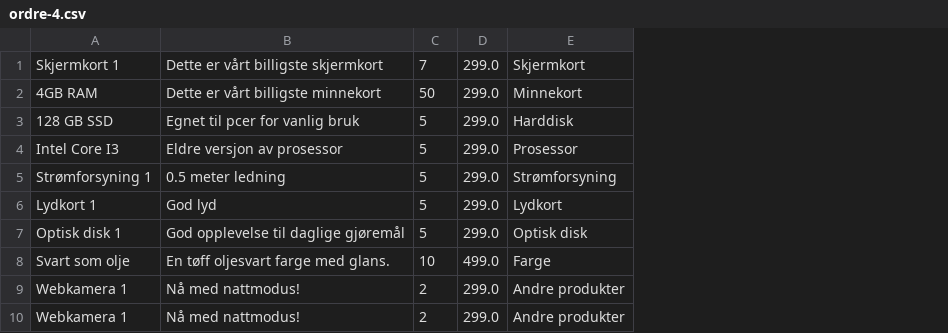
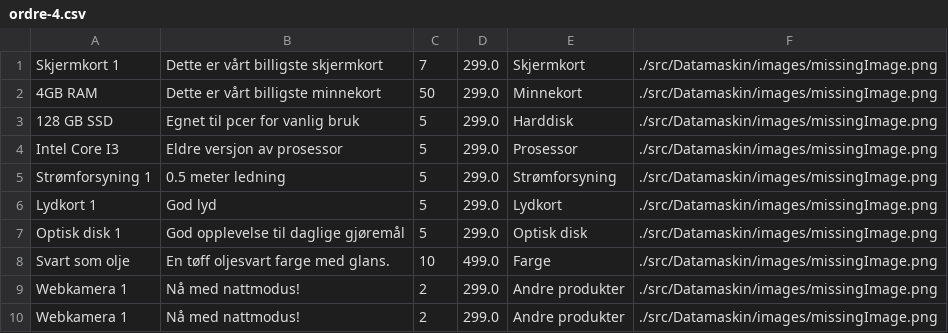
Before and after one commit to hannahmme/SemesteroppgaveDATA1600, a CSV file: src/datamaskin/sentOrdersPath/ordre-4.csv, drawn as a sheet; only a part is shown; the diff names each change by its address in the sheet, - before the commit and + after, or states it on an @@ line.

Commit message:
Lese fra binær fil til ordre med bilder

```diff
--- a/src/datamaskin/sentOrdersPath/ordre-4.csv
+++ b/src/datamaskin/sentOrdersPath/ordre-4.csv
+column F, rows 1-10: all ./src/Datamaskin/images/missingImage.png
```
Also changed, not shown: src/datamaskin/sentOrdersPath/ordre-1.csv, src/datamaskin/sentOrdersPath/ordre-10.csv, 11 other files.
